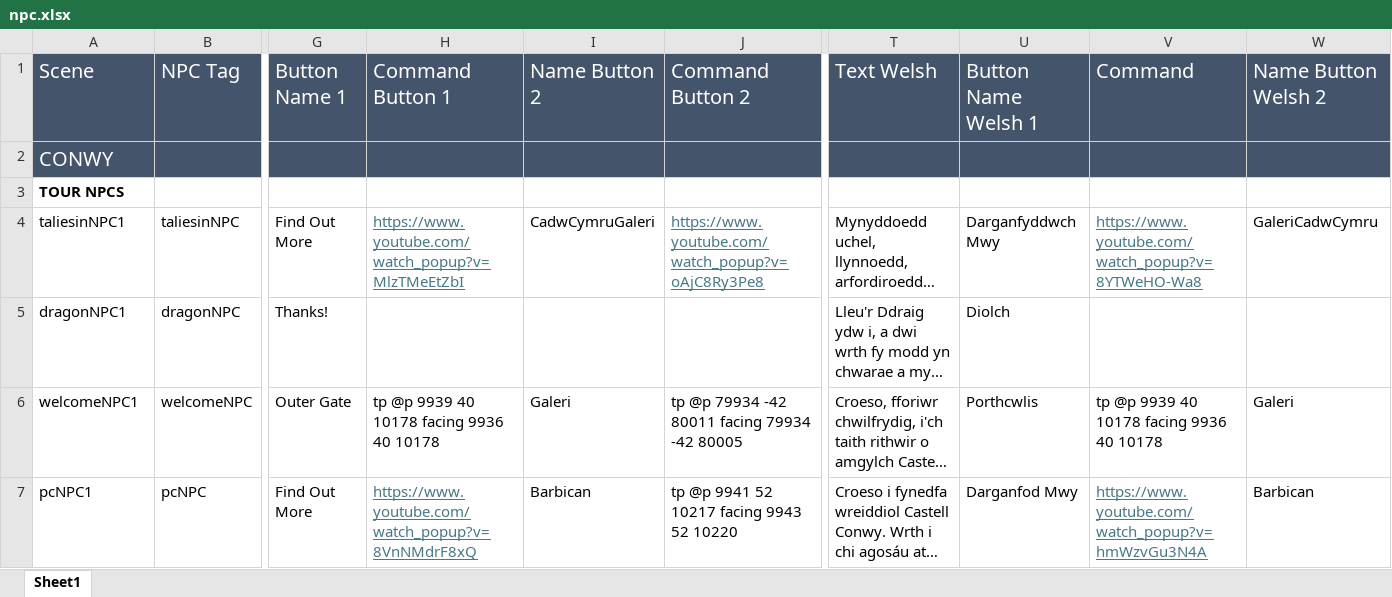
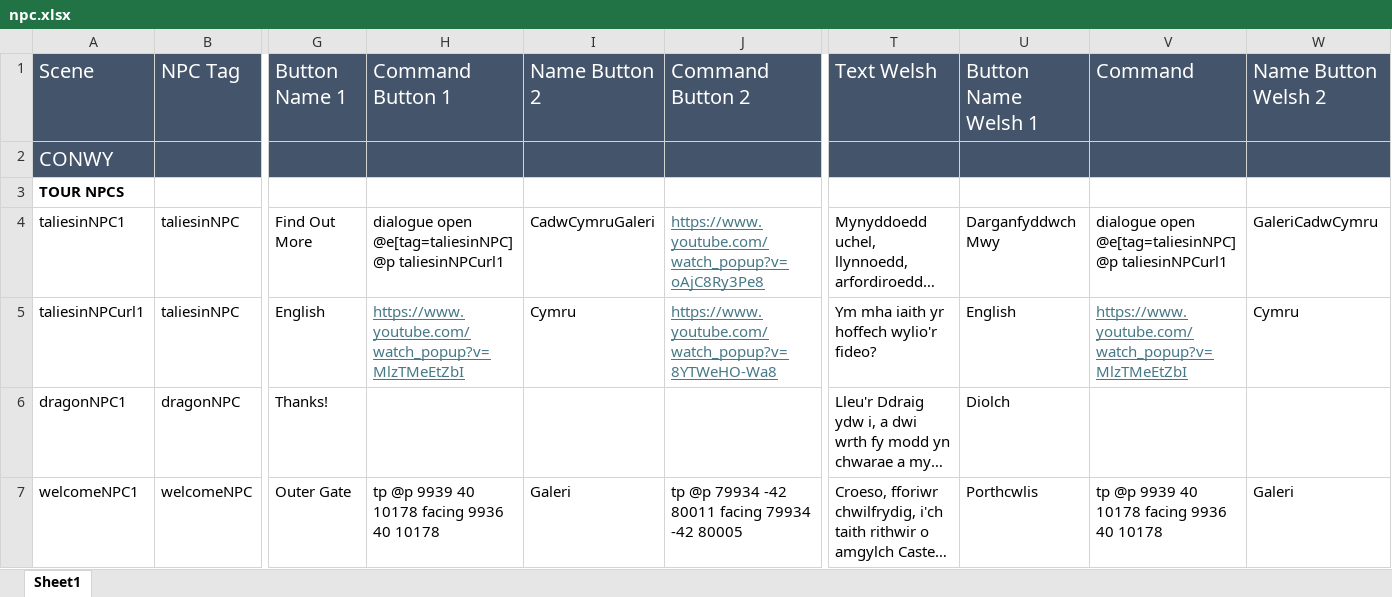
Before and after one commit to BlockBuilderJoe/Cadw-new, an Excel workbook: education/cadw_bp/dialogue/npc.xlsx, sheet Sheet1, drawn as a sheet; only a part is shown, gaps mark what is left out; the shorter side is filled out with more unchanged rows; long unchanged cells end in …; values as stored, in another font and other column widths than the file's, no borders; rows hold the shown columns only; the diff names each change by its address in the sheet, - before the commit and + after, or states it on an @@ line.

```diff
--- a/education/cadw_bp/dialogue/npc.xlsx (sheet Sheet1)
+++ b/education/cadw_bp/dialogue/npc.xlsx (sheet Sheet1)
-H4: https://www.youtube.com/watch_popup?v=MlzTMeEtZbI
+H4: dialogue open @e[tag=taliesinNPC] @p taliesinNPCurl1
@@ H4 underline: on → off, text colour: #467886 → black @@
-V4: https://www.youtube.com/watch_popup?v=8YTWeHO-Wa8
+V4: dialogue open @e[tag=taliesinNPC] @p taliesinNPCurl1
@@ V4 underline: on → off, text colour: #467886 → black @@
+row 5: taliesinNPCurl1 | taliesinNPC | English | https://www.youtube.com/watch_popup?v=MlzTMeEtZbI | Cymru | https://www.youtube.com/watch_popup?v=8YTWeHO-Wa8 | Ym mha iaith yr hoffech wylio'r fideo? | English | https://www.youtube.com/watch_popup?v=MlzTMeEtZbI | Cymru
```
Also changed, not shown: 27 other files.
